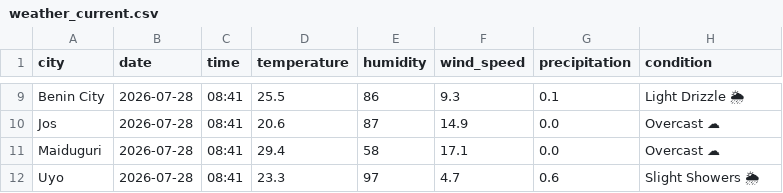
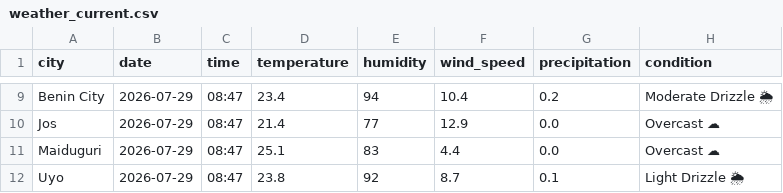
Before and after one commit to EddyEtesin/nigerian-weather-dashboard, a CSV file: weather_current.csv, drawn as a sheet; only a part is shown, gaps mark what is left out; the diff covers the shown part only; the diff names each change by its address in the sheet, - before the commit and + after, or states it on an @@ line.

```diff
--- a/weather_current.csv
+++ b/weather_current.csv
-B9:B12 (date): 2026-07-28
+B9:B12 (date): 2026-07-29
-C9:C12 (time): 08:41
+C9:C12 (time): 08:47
-D9 (temperature): 25.5
+D9 (temperature): 23.4
-E9 (humidity): 86
+E9 (humidity): 94
-F9 (wind_speed): 9.3
+F9 (wind_speed): 10.4
-G9 (precipitation): 0.1
+G9 (precipitation): 0.2
-H9 (condition): Light Drizzle 🌦
+H9 (condition): Moderate Drizzle 🌦
-D10 (temperature): 20.6
+D10 (temperature): 21.4
-E10 (humidity): 87
+E10 (humidity): 77
-F10 (wind_speed): 14.9
+F10 (wind_speed): 12.9
-D11 (temperature): 29.4
+D11 (temperature): 25.1
-E11 (humidity): 58
+E11 (humidity): 83
-F11 (wind_speed): 17.1
+F11 (wind_speed): 4.4
-D12 (temperature): 23.3
+D12 (temperature): 23.8
-E12 (humidity): 97
+E12 (humidity): 92
-F12 (wind_speed): 4.7
+F12 (wind_speed): 8.7
-G12 (precipitation): 0.6
+G12 (precipitation): 0.1
-H12 (condition): Slight Showers 🌦
+H12 (condition): Light Drizzle 🌦
```
Also changed, not shown: 40 edited cells elsewhere in this file, weather_forecast.csv.
